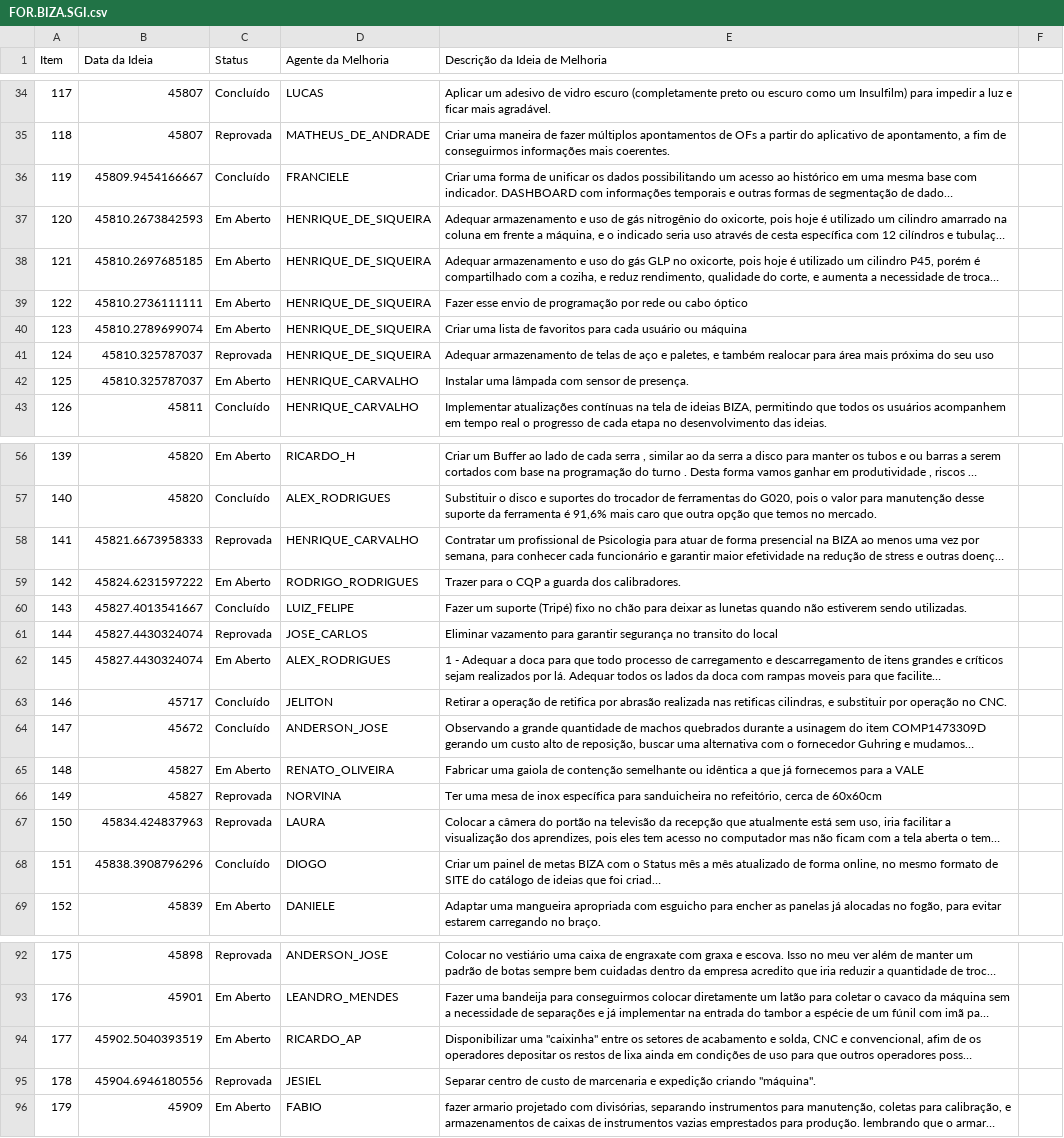
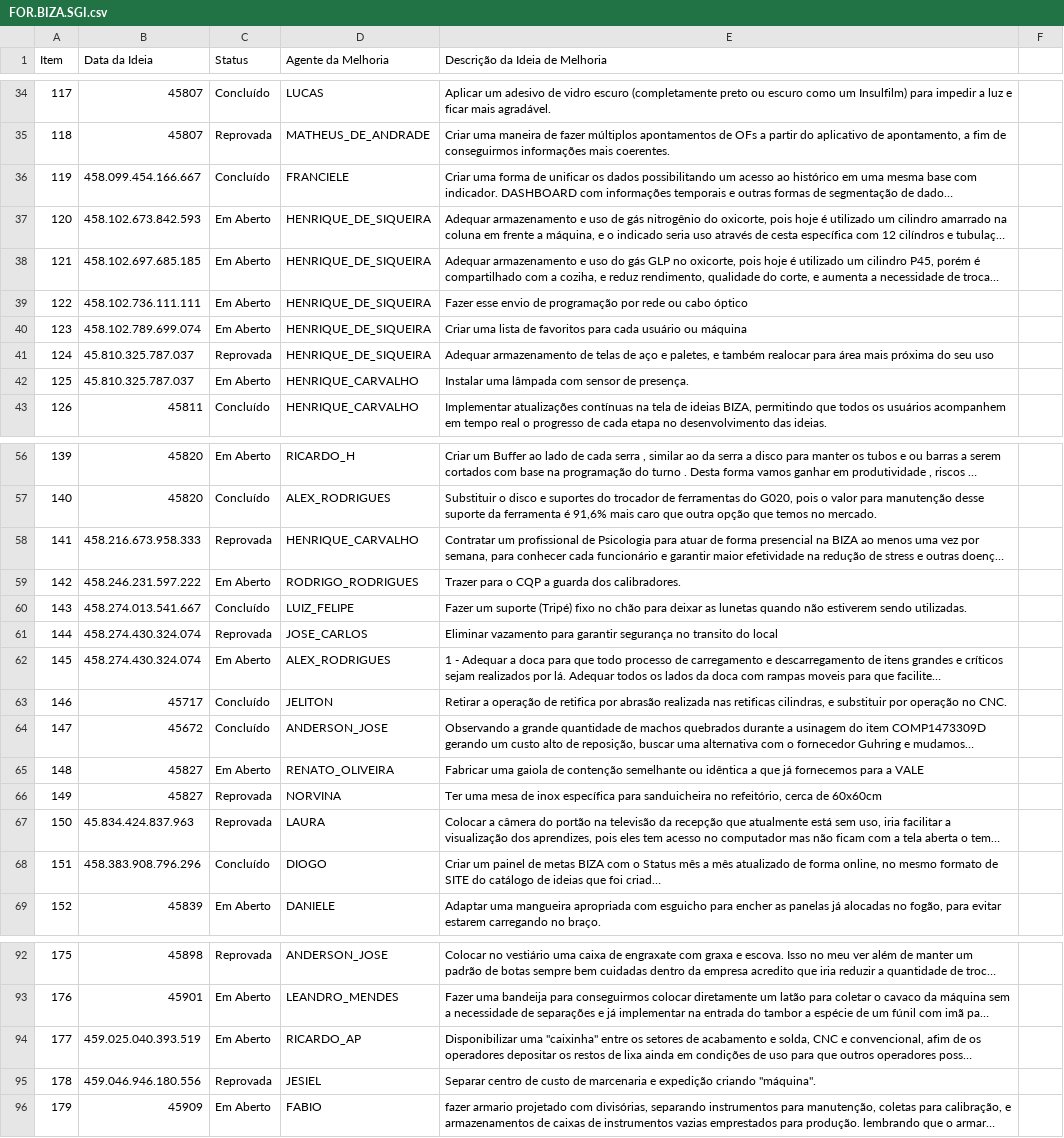
Before and after one commit to SGIBIZA/Catalogo-BIZA, a CSV file: FOR.BIZA.SGI.csv, drawn as a sheet; only a part is shown, gaps mark what is left out; long unchanged cells end in …; the diff covers the shown part only; the diff names each change by its address in the sheet, - before the commit and + after, or states it on an @@ line.

```diff
--- a/FOR.BIZA.SGI.csv
+++ b/FOR.BIZA.SGI.csv
-B36 (Data da Ideia): 45809.9454166667
+B36 (Data da Ideia): 458.099.454.166.667
-B37 (Data da Ideia): 45810.2673842593
+B37 (Data da Ideia): 458.102.673.842.593
-B38 (Data da Ideia): 45810.2697685185
+B38 (Data da Ideia): 458.102.697.685.185
-B39 (Data da Ideia): 45810.2736111111
+B39 (Data da Ideia): 458.102.736.111.111
-B40 (Data da Ideia): 45810.2789699074
+B40 (Data da Ideia): 458.102.789.699.074
-B41:B42 (Data da Ideia): 45810.325787037
+B41:B42 (Data da Ideia): 45.810.325.787.037
-B58 (Data da Ideia): 45821.6673958333
+B58 (Data da Ideia): 458.216.673.958.333
-B59 (Data da Ideia): 45824.6231597222
+B59 (Data da Ideia): 458.246.231.597.222
-B60 (Data da Ideia): 45827.4013541667
+B60 (Data da Ideia): 458.274.013.541.667
-B61:B62 (Data da Ideia): 45827.4430324074
+B61:B62 (Data da Ideia): 458.274.430.324.074
-B67 (Data da Ideia): 45834.424837963
+B67 (Data da Ideia): 45.834.424.837.963
-B68 (Data da Ideia): 45838.3908796296
+B68 (Data da Ideia): 458.383.908.796.296
-B94 (Data da Ideia): 45902.5040393519
+B94 (Data da Ideia): 459.025.040.393.519
-B95 (Data da Ideia): 45904.6946180556
+B95 (Data da Ideia): 459.046.946.180.556
```
Also changed, not shown: 8 removed rows and 17 edited cells elsewhere in this file, 2 other files.
